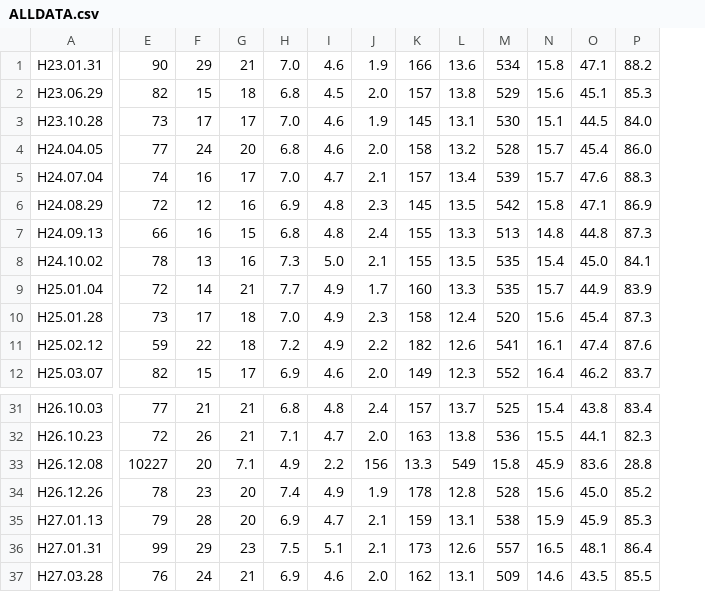
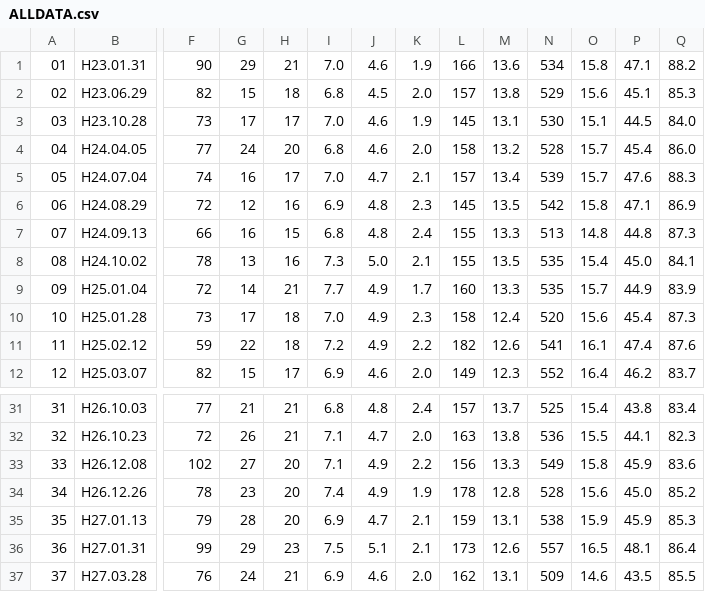
Before and after one commit to GenkiMishima/Python, a CSV file: BloodDonation/ALLDATA.csv, drawn as a sheet; only a part is shown, gaps mark what is left out; addresses are those after the commit; the diff covers the shown part only; the diff names each change by its address in the sheet, - before the commit and + after, or states it on an @@ line.

Commit message:
blood

```diff
--- a/BloodDonation/ALLDATA.csv
+++ b/BloodDonation/ALLDATA.csv
+column A, rows 1-12: 01 | 02 | 03 | 04 | 05 | 06 | 07 | 08 | 09 | 10 | 11 | 12; rows 31-37: 31 | 32 | 33 | 34 | 35 | 36 | 37
-F33: 10227
+F33: 102
-G33: 20
+G33: 27
-H33: 7.1
+H33: 20
-I33: 4.9
+I33: 7.1
-J33: 2.2
+J33: 4.9
-K33: 156
+K33: 2.2
-L33: 13.3
+L33: 156
-M33: 549
+M33: 13.3
-N33: 15.8
+N33: 549
-O33: 45.9
+O33: 15.8
-P33: 83.6
+P33: 45.9
-Q33: 28.8
+Q33: 83.6
```
Also changed, not shown: 4 edited cells elsewhere in this file, 2 other files.
